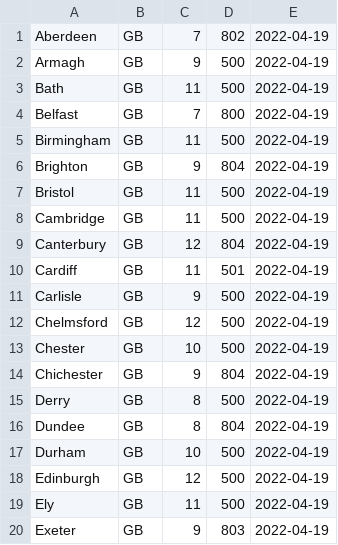
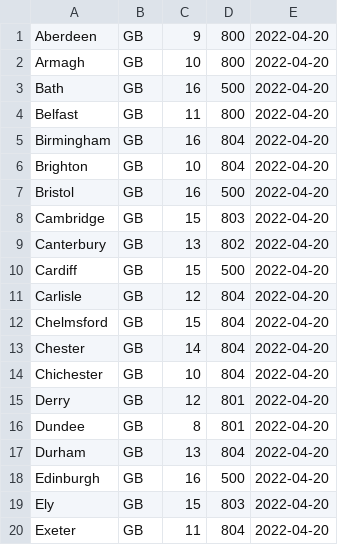
Before and after one commit to armankiran/weatherd, a CSV file: totaldb.csv, drawn as a sheet; only a part is shown; the diff covers the shown part only.

```diff
--- a/totaldb.csv
+++ b/totaldb.csv
@@ -1,20 +1,20 @@
-Aberdeen,GB,7,802,2022-04-19
-Armagh,GB,9,500,2022-04-19
-Bath,GB,11,500,2022-04-19
-Belfast,GB,7,800,2022-04-19
-Birmingham,GB,11,500,2022-04-19
-Brighton,GB,9,804,2022-04-19
-Bristol,GB,11,500,2022-04-19
-Cambridge,GB,11,500,2022-04-19
-Canterbury,GB,12,804,2022-04-19
-Cardiff,GB,11,501,2022-04-19
-Carlisle,GB,9,500,2022-04-19
-Chelmsford,GB,12,500,2022-04-19
-Chester,GB,10,500,2022-04-19
-Chichester,GB,9,804,2022-04-19
-Derry,GB,8,500,2022-04-19
-Dundee,GB,8,804,2022-04-19
-Durham,GB,10,500,2022-04-19
-Edinburgh,GB,12,500,2022-04-19
-Ely,GB,11,500,2022-04-19
-Exeter,GB,9,803,2022-04-19
+Aberdeen,GB,9,800,2022-04-20
+Armagh,GB,10,800,2022-04-20
+Bath,GB,16,500,2022-04-20
+Belfast,GB,11,800,2022-04-20
+Birmingham,GB,16,804,2022-04-20
+Brighton,GB,10,804,2022-04-20
+Bristol,GB,16,500,2022-04-20
+Cambridge,GB,15,803,2022-04-20
+Canterbury,GB,13,802,2022-04-20
+Cardiff,GB,15,500,2022-04-20
+Carlisle,GB,12,804,2022-04-20
+Chelmsford,GB,15,804,2022-04-20
+Chester,GB,14,804,2022-04-20
+Chichester,GB,10,804,2022-04-20
+Derry,GB,12,801,2022-04-20
+Dundee,GB,8,801,2022-04-20
+Durham,GB,13,804,2022-04-20
+Edinburgh,GB,16,500,2022-04-20
+Ely,GB,15,803,2022-04-20
+Exeter,GB,11,804,2022-04-20
```
Also changed, not shown: 104 edited cells elsewhere in this file, 7 other files.
